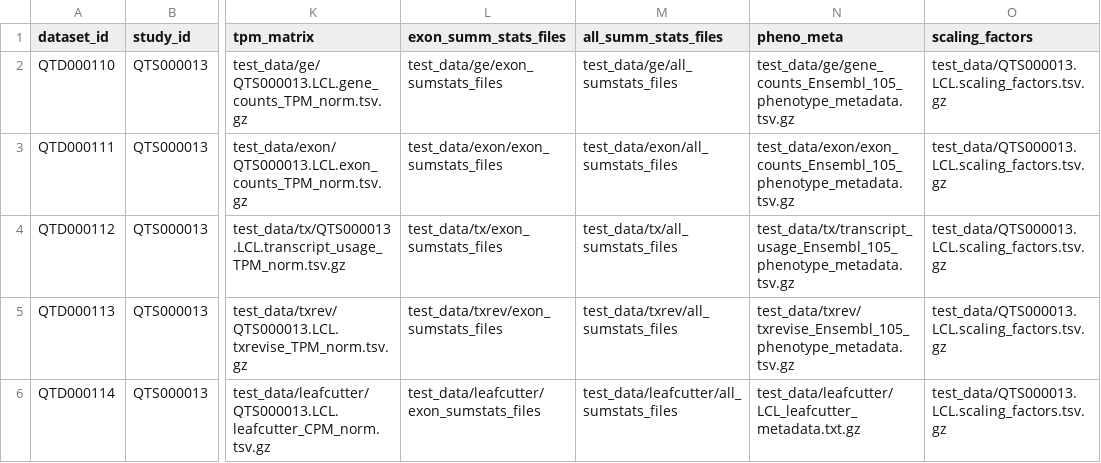
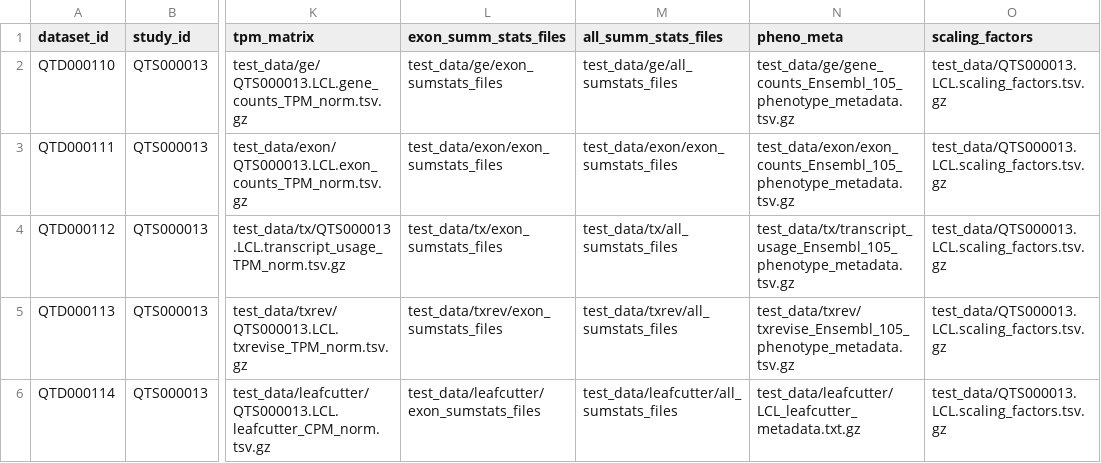
Before and after one commit to eQTL-Catalogue/plotgen, a TSV file: test_data/GEUVADIS_test_input.tsv, drawn as a sheet; only a part is shown, gaps mark what is left out; the diff names each change by its address in the sheet, - before the commit and + after, or states it on an @@ line.

Commit message:
Not it is possible to give the same file as input to exon and all sumstats.

```diff
--- a/test_data/GEUVADIS_test_input.tsv
+++ b/test_data/GEUVADIS_test_input.tsv
-M3 (all_summ_stats_files): test_data/exon/all_sumstats_files
+M3 (all_summ_stats_files): test_data/exon/exon_sumstats_files
```
Also changed, not shown: 3 other files.
